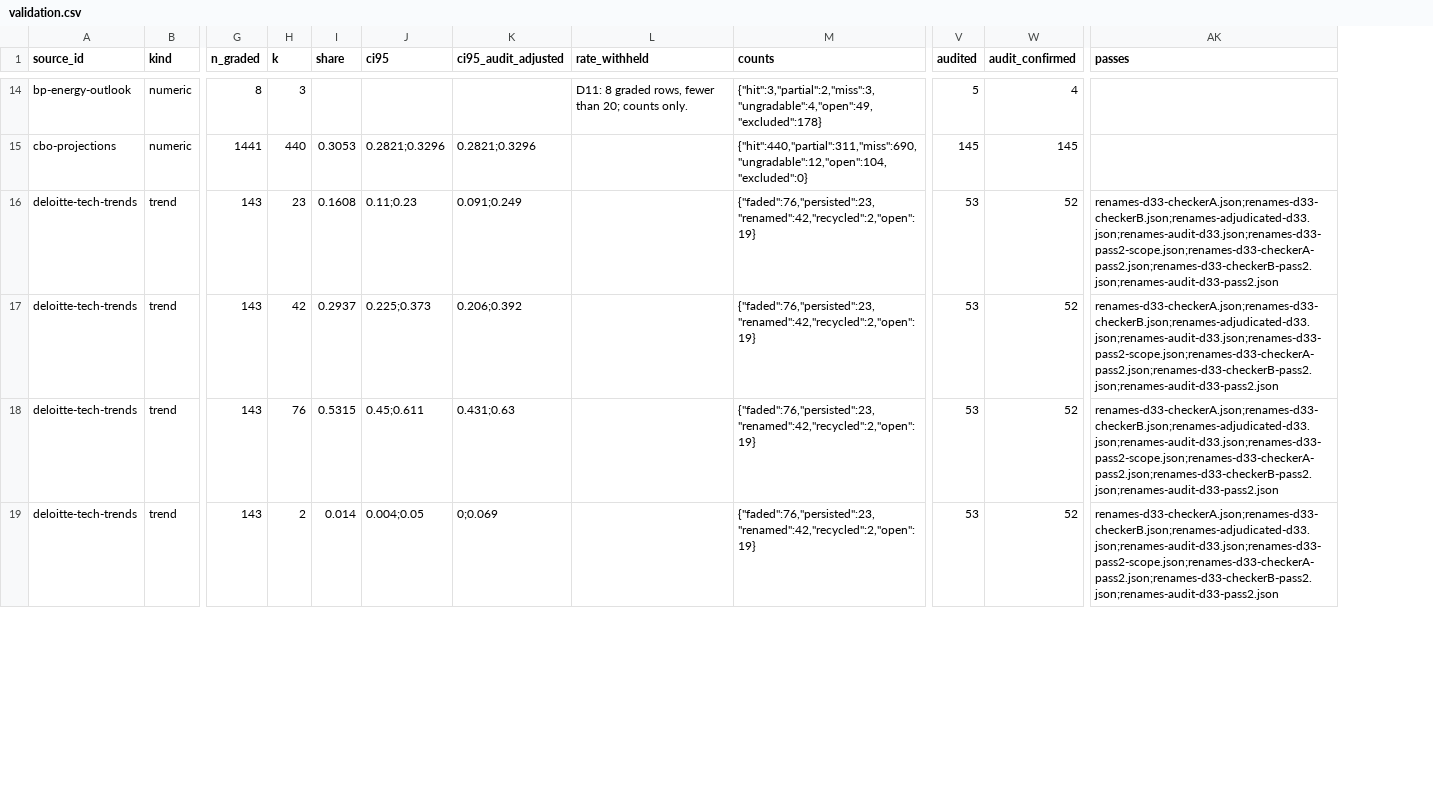
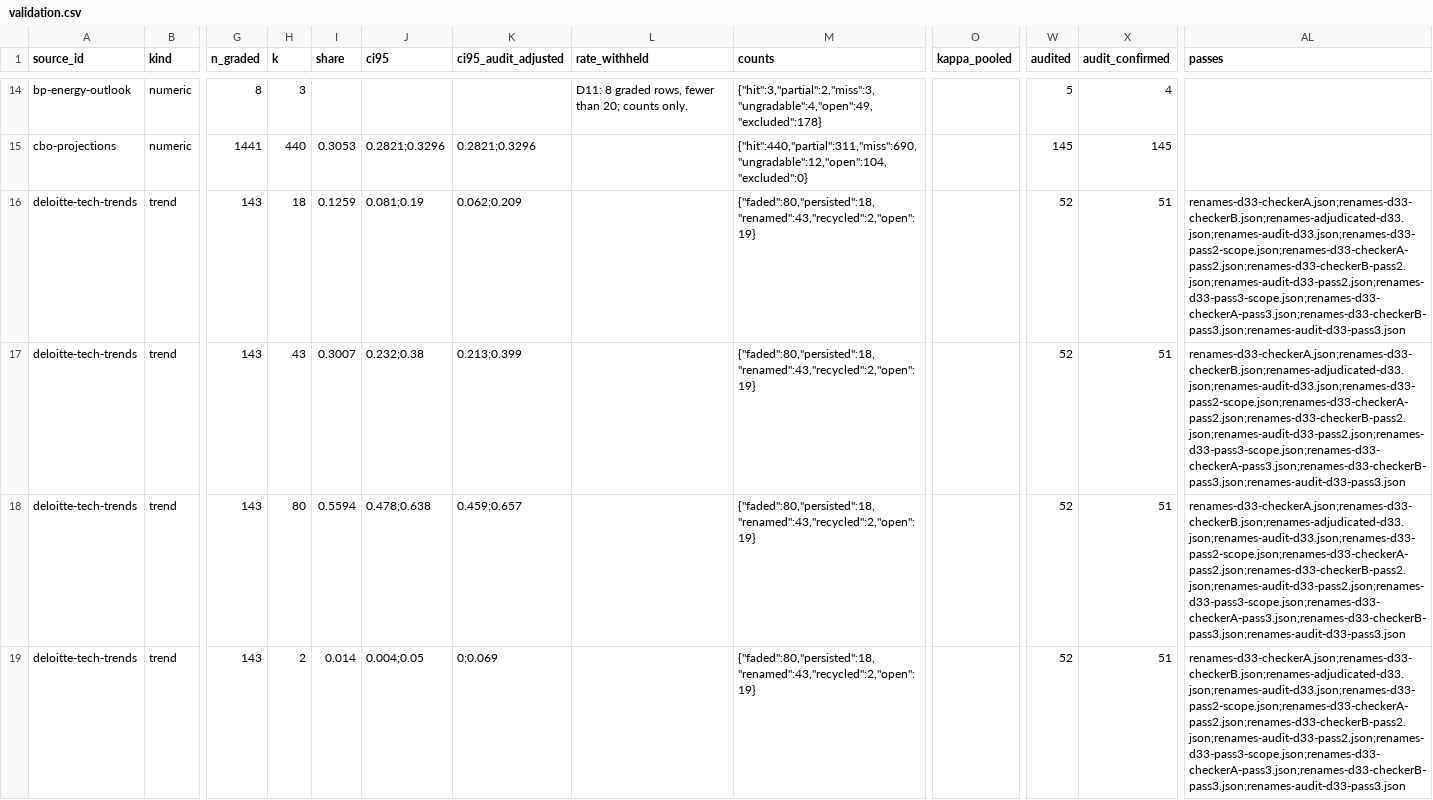
Before and after one commit to envisioning/hindsight, a CSV file: data/out/validation.csv, drawn as a sheet; only a part is shown, gaps mark what is left out; addresses are those after the commit; the diff covers the shown part only; the diff names each change by its address in the sheet, - before the commit and + after, or states it on an @@ line.

```diff
--- a/data/out/validation.csv
+++ b/data/out/validation.csv
+column O (kappa_pooled), empty
-H16 (k): 23
+H16 (k): 18
-I16 (share): 0.1608
+I16 (share): 0.1259
-J16 (ci95): 0.11;0.23
+J16 (ci95): 0.081;0.19
-K16 (ci95_audit_adjusted): 0.091;0.249
+K16 (ci95_audit_adjusted): 0.062;0.209
-M16:M19 (counts): {"faded":76,"persisted":23,"renamed":42,"recycled":2,"open":19}
+M16:M19 (counts): {"faded":80,"persisted":18,"renamed":43,"recycled":2,"open":19}
-W16:W19 (audited): 53
+W16:W19 (audited): 52
-X16:X19 (audit_confirmed): 52
+X16:X19 (audit_confirmed): 51
-AL16:AL19 (passes): renames-d33-checkerA.json;renames-d33-checkerB.json;renames-adjudicated-d33.json;renames-audit-d33.json;renames-d33-pass2-scope.json;renames-d33-checkerA-pass2.json;renames-d33-checkerB-pass2.json;renames-audit-d33-pass2.json
+AL16:AL19 (passes): renames-d33-checkerA.json;renames-d33-checkerB.json;renames-adjudicated-d33.json;renames-audit-d33.json;renames-d33-pass2-scope.json;renames-d33-checkerA-pass2.json;renames-d33-checkerB-pass2.json;renames-audit-d33-pass2.json;renames-d33-pass3-scope.json;renames-d33-checkerA-pass3.json;renames-d33-checkerB-pass3.json;renames-audit-d33-pass3.json
-H17 (k): 42
+H17 (k): 43
-I17 (share): 0.2937
+I17 (share): 0.3007
-J17 (ci95): 0.225;0.373
+J17 (ci95): 0.232;0.38
-K17 (ci95_audit_adjusted): 0.206;0.392
+K17 (ci95_audit_adjusted): 0.213;0.399
-H18 (k): 76
+H18 (k): 80
-I18 (share): 0.5315
+I18 (share): 0.5594
-J18 (ci95): 0.45;0.611
+J18 (ci95): 0.478;0.638
-K18 (ci95_audit_adjusted): 0.431;0.63
+K18 (ci95_audit_adjusted): 0.459;0.657
```
Also changed, not shown: 1 added row and 75 edited cells elsewhere in this file, data/out/revisions.csv, data/out/source_editions.csv, 16 other files.
